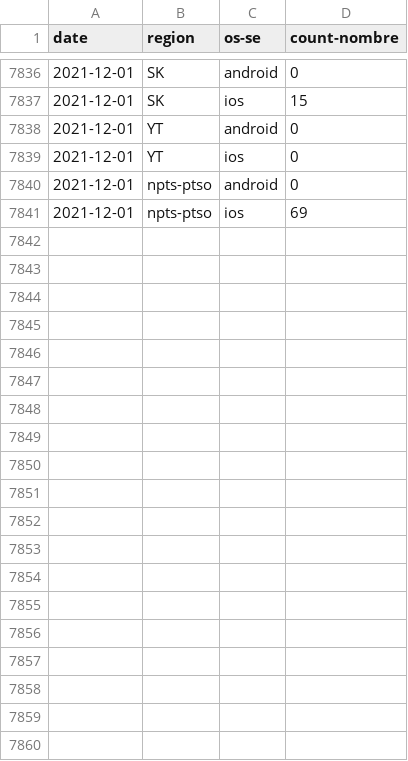
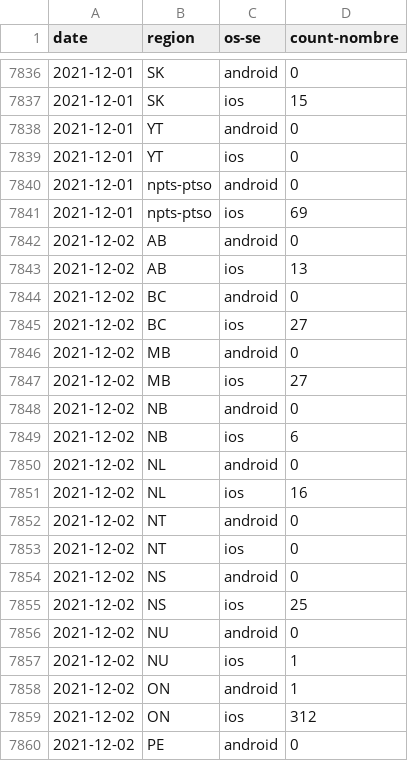
Before and after one commit to cds-snc/covid-alert-data-staging, a CSV file: unmasked_metrics/csv/daily-journalier/active_users_pt_os.daily-journalier.csv, drawn as a sheet; only a part is shown, gaps mark what is left out; the diff covers the shown part only; the diff names each change by its address in the sheet, - before the commit and + after, or states it on an @@ line.

```diff
--- a/unmasked_metrics/csv/daily-journalier/active_users_pt_os.daily-journalier.csv
+++ b/unmasked_metrics/csv/daily-journalier/active_users_pt_os.daily-journalier.csv
+row 7842: 2021-12-02 | AB | android | 0
+row 7843: 2021-12-02 | AB | ios | 13
+row 7844: 2021-12-02 | BC | android | 0
+row 7845: 2021-12-02 | BC | ios | 27
+row 7846: 2021-12-02 | MB | android | 0
+row 7847: 2021-12-02 | MB | ios | 27
+row 7848: 2021-12-02 | NB | android | 0
+row 7849: 2021-12-02 | NB | ios | 6
+row 7850: 2021-12-02 | NL | android | 0
+row 7851: 2021-12-02 | NL | ios | 16
+row 7852: 2021-12-02 | NT | android | 0
+row 7853: 2021-12-02 | NT | ios | 0
+row 7854: 2021-12-02 | NS | android | 0
+row 7855: 2021-12-02 | NS | ios | 25
+row 7856: 2021-12-02 | NU | android | 0
+row 7857: 2021-12-02 | NU | ios | 1
+row 7858: 2021-12-02 | ON | android | 1
+row 7859: 2021-12-02 | ON | ios | 312
+row 7860: 2021-12-02 | PE | android | 0
```
Also changed, not shown: 9 added rows elsewhere in this file, unmasked_metrics/csv/daily-journalier/exposed_pt_es.daily-journalier.csv, unmasked_metrics/csv/daily-journalier/exposed_pt_os.daily-journalier.csv, 39 other files.
